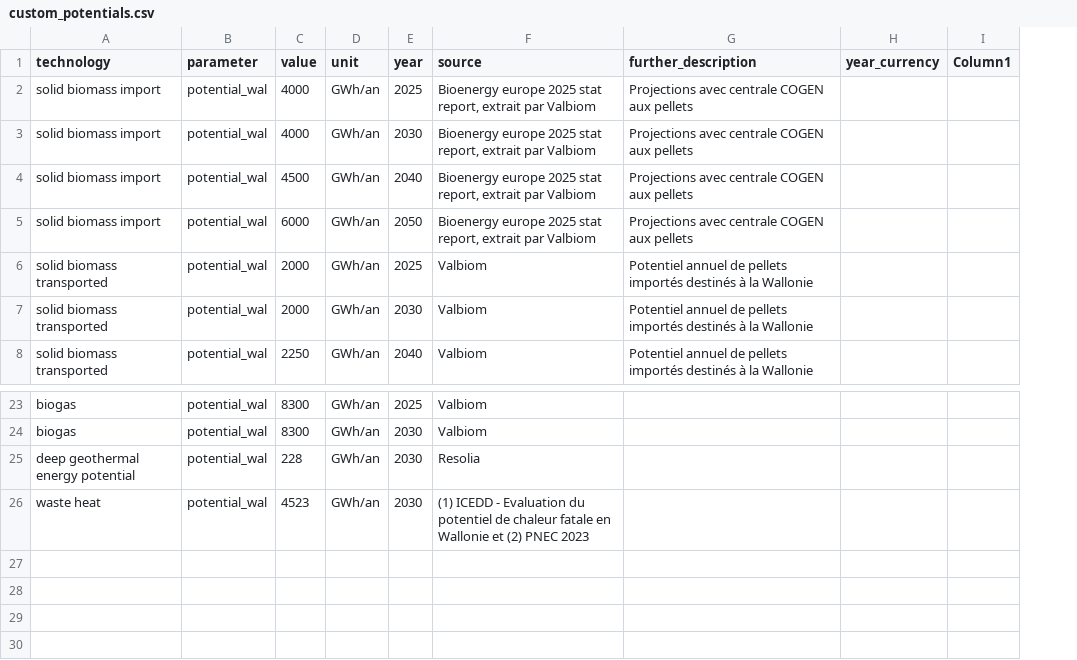
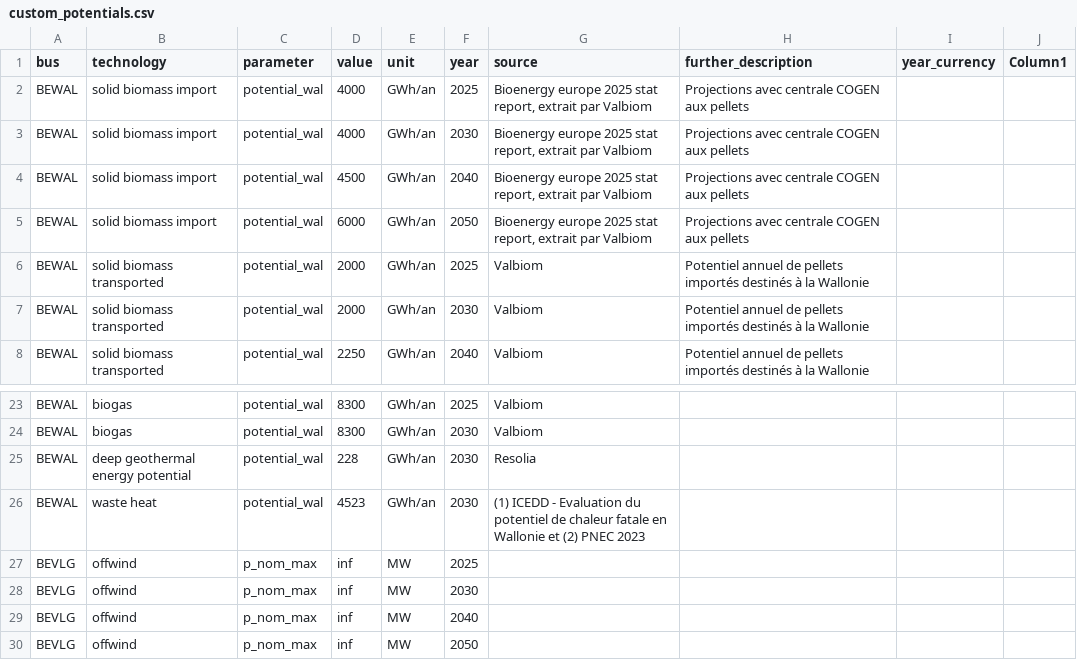
Before and after one commit to open-energy-transition/pypsa-wal, a CSV file: data/walloon/custom_potentials.csv, drawn as a sheet; only a part is shown, gaps mark what is left out; the diff names each change by its address in the sheet, - before the commit and + after, or states it on an @@ line.

Commit message:
fix: add bus column and offwind rows for BEVLG

```diff
--- a/data/walloon/custom_potentials.csv
+++ b/data/walloon/custom_potentials.csv
+column A (bus), rows 2-8: all BEWAL; rows 23-26: all BEWAL
+row 27: BEVLG | offwind | p_nom_max | inf | MW | 2025
+row 28: BEVLG | offwind | p_nom_max | inf | MW | 2030
+row 29: BEVLG | offwind | p_nom_max | inf | MW | 2040
+row 30: BEVLG | offwind | p_nom_max | inf | MW | 2050
```
